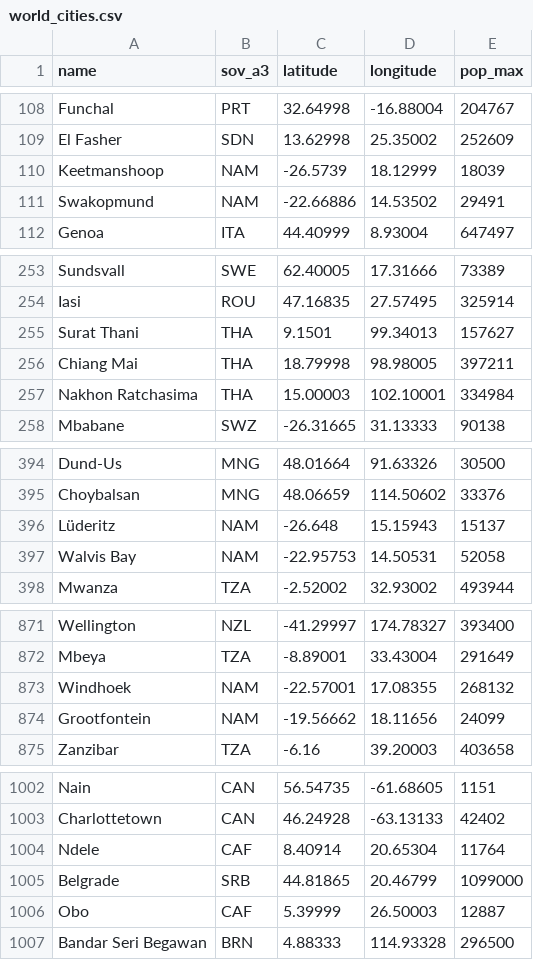
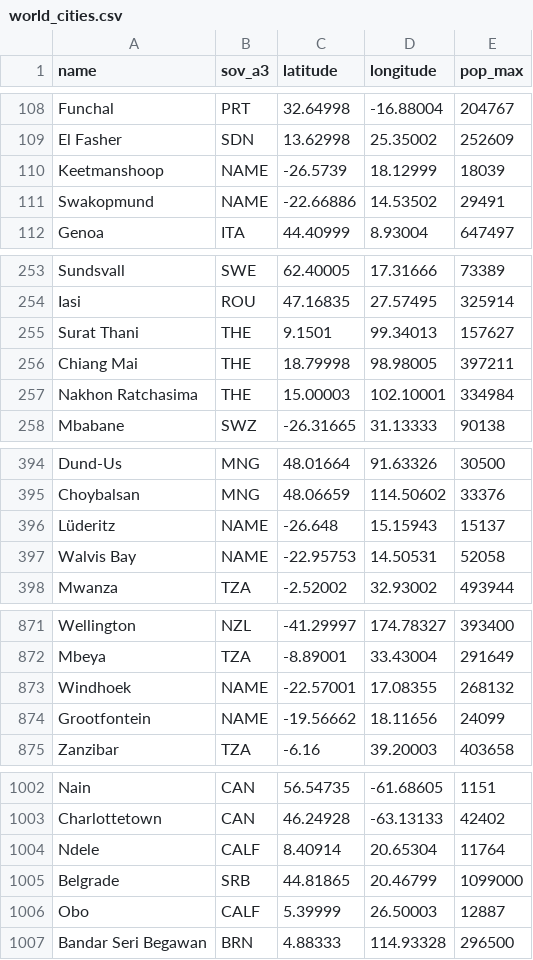
Before and after one commit to LyMot/geodemo_lee, a CSV file: examples/data/world_cities.csv, drawn as a sheet; only a part is shown, gaps mark what is left out; the diff covers the shown part only.

```diff
--- a/examples/data/world_cities.csv
+++ b/examples/data/world_cities.csv
@@ -109,4 +109,4 @@
 "El Fasher","SDN",13.62998,25.35002,252609
-"Keetmanshoop","NAM",-26.5739,18.12999,18039
-"Swakopmund","NAM",-22.66886,14.53502,29491
+"Keetmanshoop","NAME",-26.5739,18.12999,18039
+"Swakopmund","NAME",-22.66886,14.53502,29491
 "Genoa","ITA",44.40999,8.93004,647497
@@ -254,5 +254,5 @@
 "Iasi","ROU",47.16835,27.57495,325914
-"Surat Thani","THA",9.1501,99.34013,157627
-"Chiang Mai","THA",18.79998,98.98005,397211
-"Nakhon Ratchasima","THA",15.00003,102.10001,334984
+"Surat Thani","THE",9.1501,99.34013,157627
+"Chiang Mai","THE",18.79998,98.98005,397211
+"Nakhon Ratchasima","THE",15.00003,102.10001,334984
 "Mbabane","SWZ",-26.31665,31.13333,90138
@@ -395,4 +395,4 @@
 "Choybalsan","MNG",48.06659,114.50602,33376
-"Lüderitz","NAM",-26.648,15.15943,15137
-"Walvis Bay","NAM",-22.95753,14.50531,52058
+"Lüderitz","NAME",-26.648,15.15943,15137
+"Walvis Bay","NAME",-22.95753,14.50531,52058
 "Mwanza","TZA",-2.52002,32.93002,493944
@@ -872,4 +872,4 @@
 "Mbeya","TZA",-8.89001,33.43004,291649
-"Windhoek","NAM",-22.57001,17.08355,268132
-"Grootfontein","NAM",-19.56662,18.11656,24099
+"Windhoek","NAME",-22.57001,17.08355,268132
+"Grootfontein","NAME",-19.56662,18.11656,24099
 "Zanzibar","TZA",-6.16,39.20003,403658
@@ -1003,5 +1003,5 @@
 "Charlottetown","CAN",46.24928,-63.13133,42402
-"Ndele","CAF",8.40914,20.65304,11764
+"Ndele","CALF",8.40914,20.65304,11764
 "Belgrade","SRB",44.81865,20.46799,1099000
-"Obo","CAF",5.39999,26.50003,12887
+"Obo","CALF",5.39999,26.50003,12887
 "Bandar Seri Begawan","BRN",4.88333,114.93328,296500
```
Also changed, not shown: 8 edited cells elsewhere in this file, examples/data/countries.csv, examples/data/us_states.csv, 9 other files.
